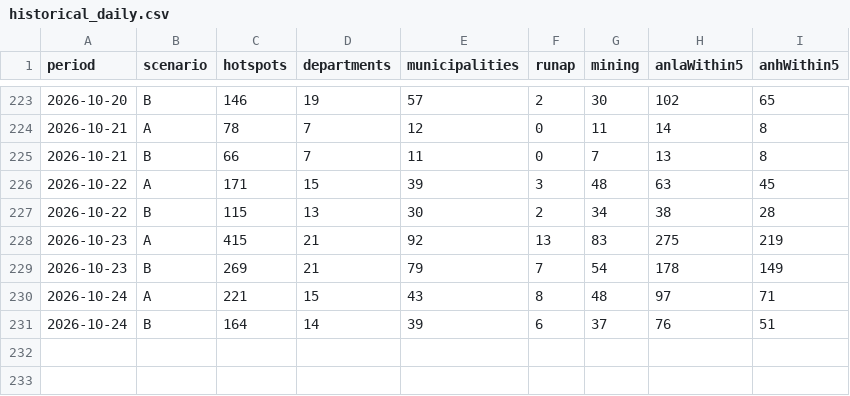
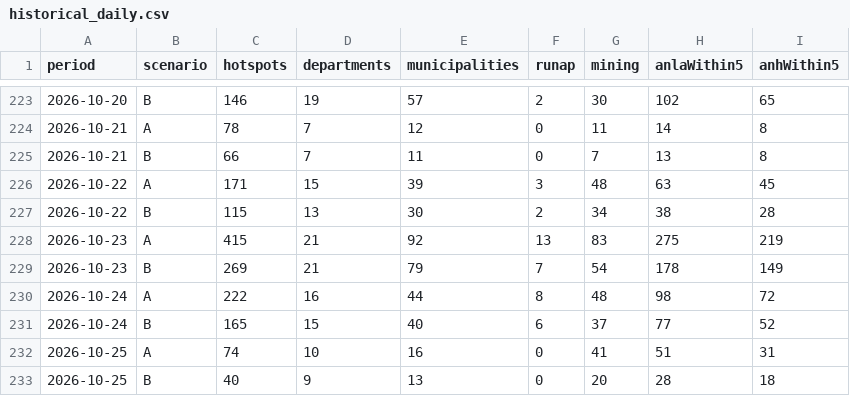
Before and after one commit to jcgomezga/puntos-calor-colombia-dashboard, a CSV file: data/summaries/historical_daily.csv, drawn as a sheet; only a part is shown, gaps mark what is left out.

```diff
--- a/data/summaries/historical_daily.csv
+++ b/data/summaries/historical_daily.csv
@@ -229,3 +229,5 @@ period,scenario,hotspots,departments,municipalities,runap,mining,anlaWithin5,anh
 2026-10-23,B,269,21,79,7,54,178,149
-2026-10-24,A,221,15,43,8,48,97,71
-2026-10-24,B,164,14,39,6,37,76,51
+2026-10-24,A,222,16,44,8,48,98,72
+2026-10-24,B,165,15,40,6,37,77,52
+2026-10-25,A,74,10,16,0,41,51,31
+2026-10-25,B,40,9,13,0,20,28,18
```
Also changed, not shown: data/episodes/episode_lineage.csv, data/episodes/episodes.csv, 24 other files.
